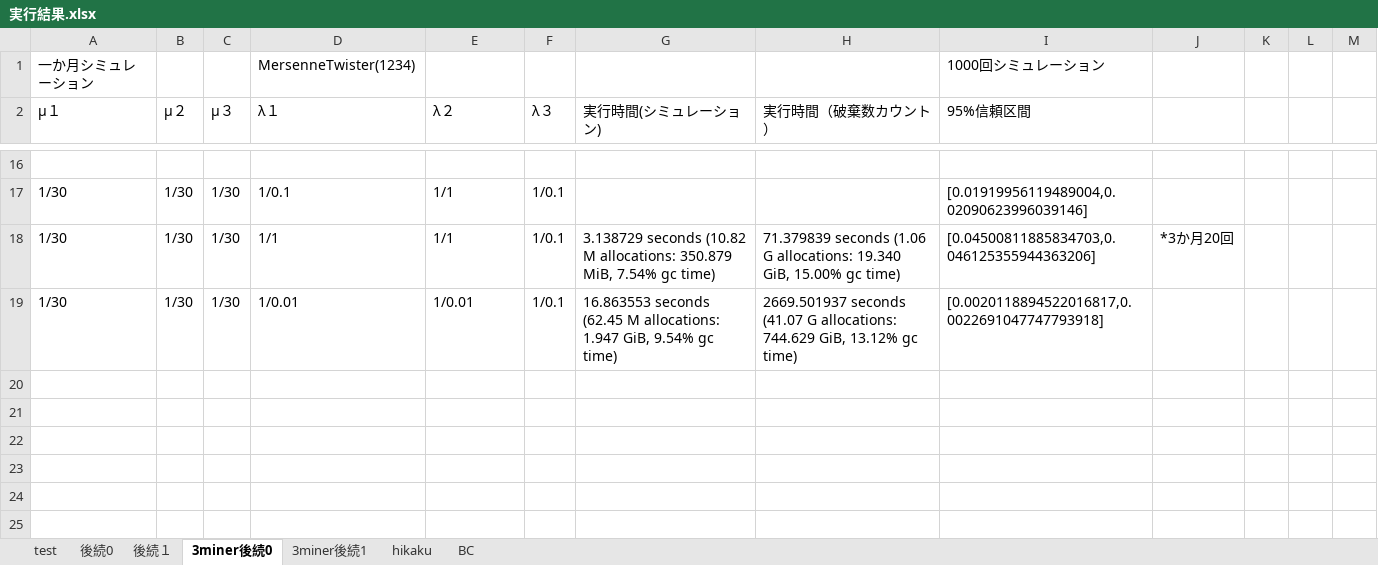
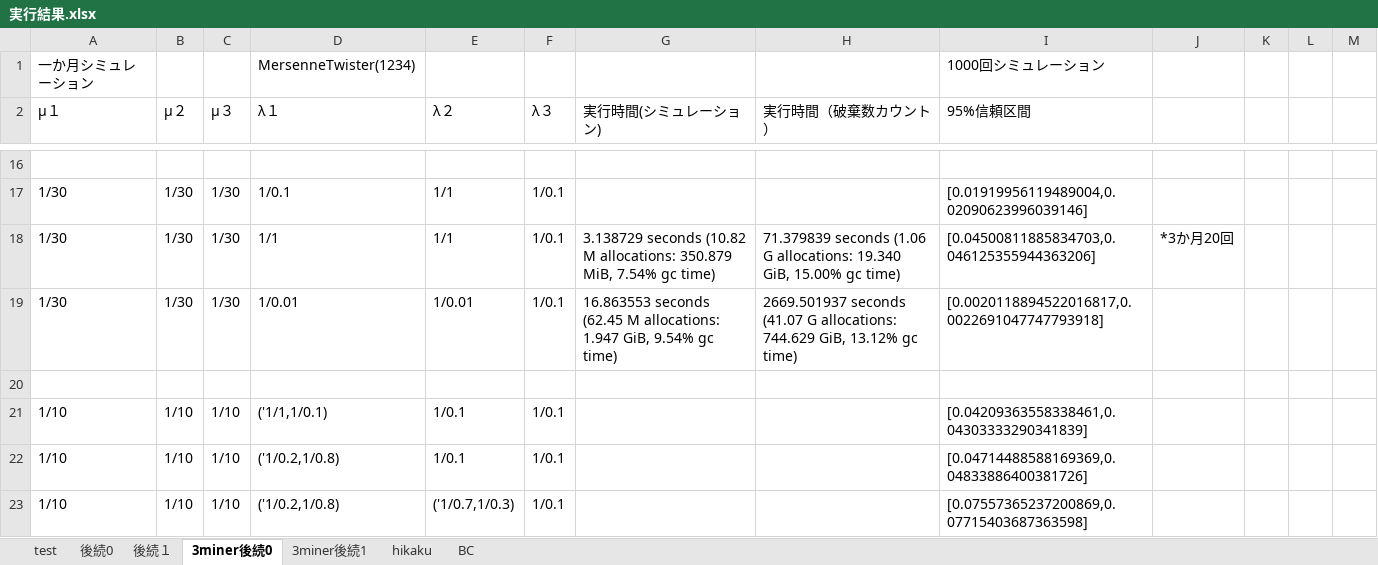
Before and after one commit to tachima/comp_blockchain, an Excel workbook: 実行結果.xlsx, sheet 3miner後続0, drawn as a sheet; only a part is shown, gaps mark what is left out; values as stored, in another font and other column widths than the file's, no borders; the diff names each change by its address in the sheet, - before the commit and + after, or states it on an @@ line.

```diff
--- a/実行結果.xlsx (sheet 3miner後続0)
+++ b/実行結果.xlsx (sheet 3miner後続0)
+row 20: (empty)
+row 21: 1/10 | 1/10 | 1/10 | ('1/1,1/0.1) | 1/0.1 | 1/0.1 |  |  | [0.04209363558338461,0.04303333290341839]
+row 22: 1/10 | 1/10 | 1/10 | ('1/0.2,1/0.8) | 1/0.1 | 1/0.1 |  |  | [0.04714488588169369,0.04833886400381726]
+row 23: 1/10 | 1/10 | 1/10 | ('1/0.2,1/0.8) | ('1/0.7,1/0.3) | 1/0.1 |  |  | [0.07557365237200869,0.07715403687363598]
```
Also changed, not shown: sheet hikaku, sheet BC, 比較.xlsx, 3 other files.
